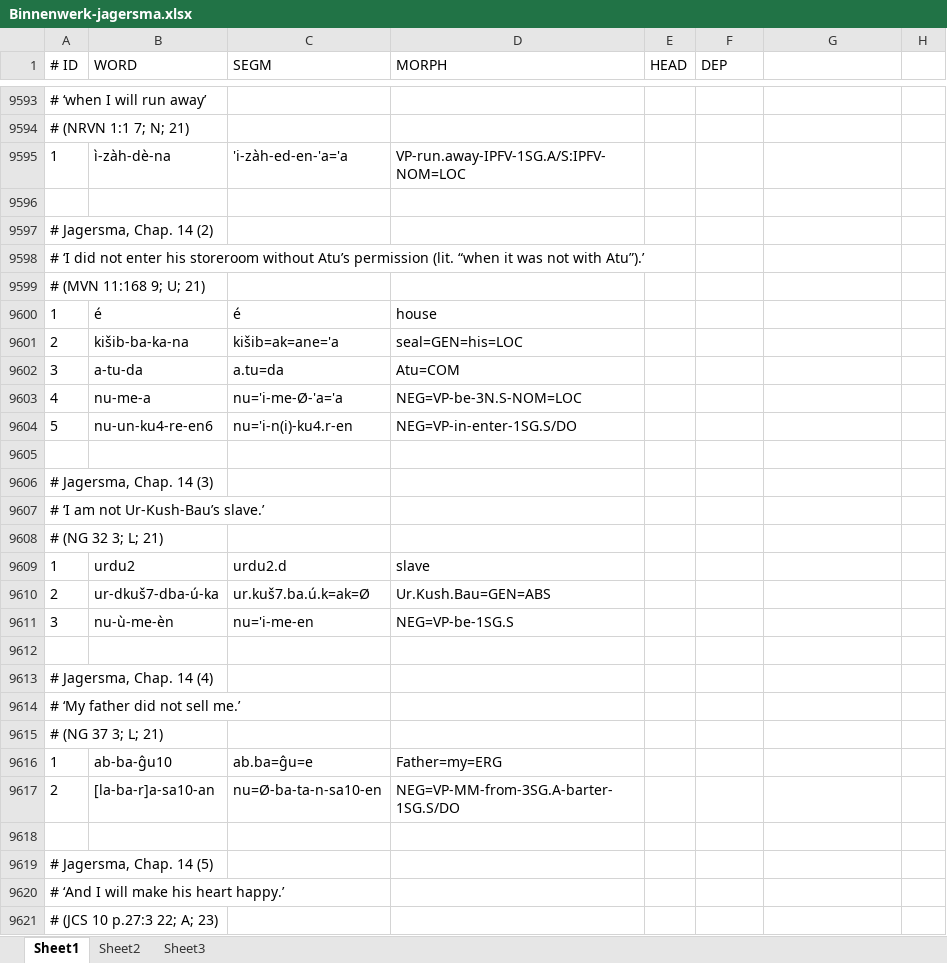
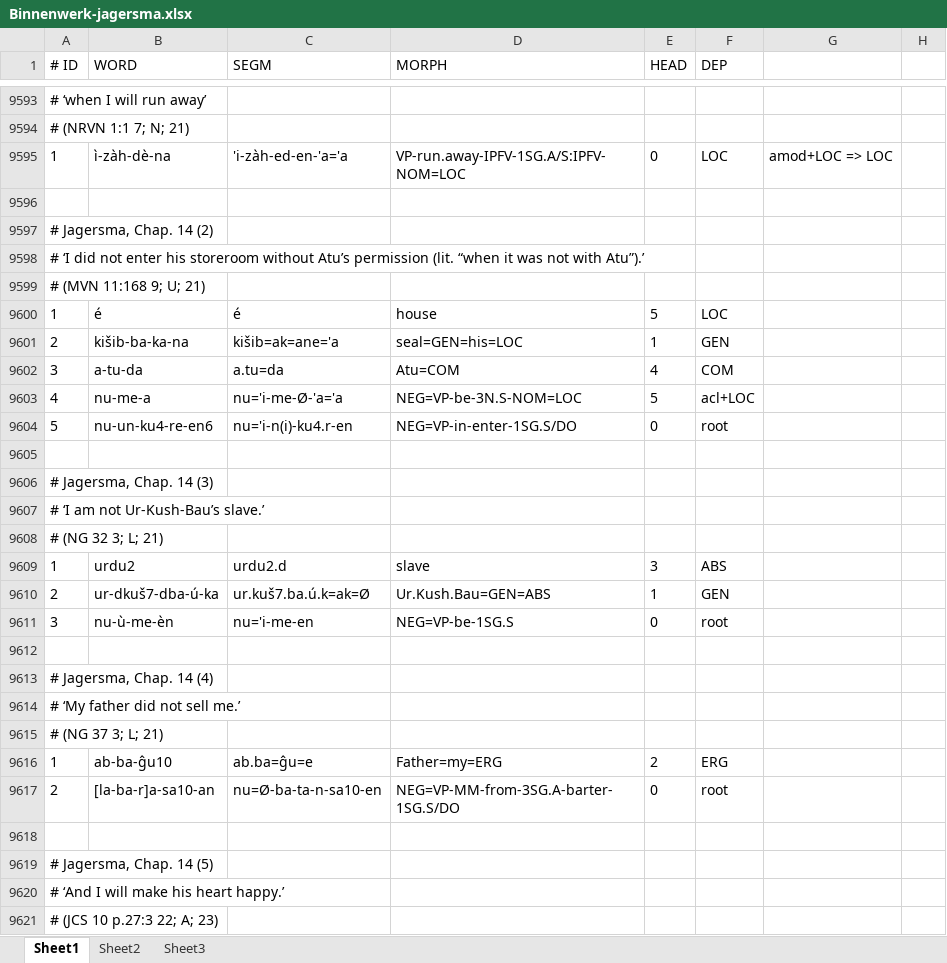
Before and after one commit to cdli-gh/mtaac_syntax_corpus, an Excel workbook: reference-data/orig/Binnenwerk-jagersma.xlsx, sheet Sheet1, drawn as a sheet; only a part is shown, gaps mark what is left out; values as stored, in another font and other column widths than the file's, no borders; the diff covers the shown part only; the diff names each change by its address in the sheet, - before the commit and + after, or states it on an @@ line.

Commit message:
Jag., Chap. 14, incomplete

```diff
--- a/reference-data/orig/Binnenwerk-jagersma.xlsx (sheet Sheet1)
+++ b/reference-data/orig/Binnenwerk-jagersma.xlsx (sheet Sheet1)
-E9595 (HEAD): (empty)
+E9595 (HEAD): 0
-F9595 (DEP): (empty)
+F9595 (DEP): LOC
-G9595: (empty)
+G9595: amod+LOC => LOC
-E9600 (HEAD): (empty)
+E9600 (HEAD): 5
-F9600 (DEP): (empty)
+F9600 (DEP): LOC
-E9601 (HEAD): (empty)
+E9601 (HEAD): 1
-F9601 (DEP): (empty)
+F9601 (DEP): GEN
-E9602 (HEAD): (empty)
+E9602 (HEAD): 4
-F9602 (DEP): (empty)
+F9602 (DEP): COM
-E9603 (HEAD): (empty)
+E9603 (HEAD): 5
-F9603 (DEP): (empty)
+F9603 (DEP): acl+LOC
-E9604 (HEAD): (empty)
+E9604 (HEAD): 0
-F9604 (DEP): (empty)
+F9604 (DEP): root
-E9609 (HEAD): (empty)
+E9609 (HEAD): 3
-F9609 (DEP): (empty)
+F9609 (DEP): ABS
-E9610 (HEAD): (empty)
+E9610 (HEAD): 1
-F9610 (DEP): (empty)
+F9610 (DEP): GEN
-E9611 (HEAD): (empty)
+E9611 (HEAD): 0
-F9611 (DEP): (empty)
+F9611 (DEP): root
-E9616 (HEAD): (empty)
+E9616 (HEAD): 2
-F9616 (DEP): (empty)
+F9616 (DEP): ERG
-E9617 (HEAD): (empty)
+E9617 (HEAD): 0
-F9617 (DEP): (empty)
+F9617 (DEP): root
```
Also changed, not shown: 5 added rows, 4 removed rows and 137 edited cells elsewhere in this sheet.
